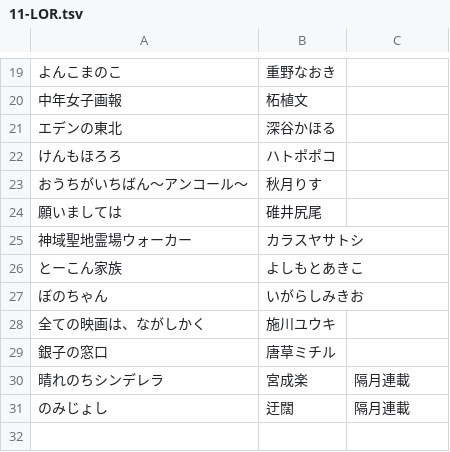
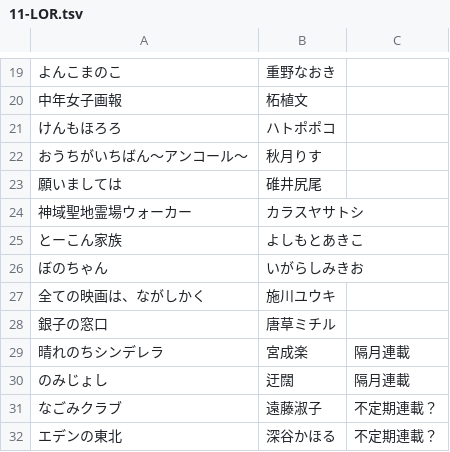
Before and after one commit to sweetpotato/magazinedb, a TSV file: master/11-LOR.tsv, drawn as a sheet; only a part is shown, gaps mark what is left out; removed rows and columns are numbered as before the commit, all else as after; the diff names each change by its address in the sheet, - before the commit and + after, or states it on an @@ line.

Commit message:
Update the master of Manga Life Original based on the Aug 2016 issue

```diff
--- a/master/11-LOR.tsv
+++ b/master/11-LOR.tsv
-row 21: エデンの東北 | 深谷かほる
+row 31: なごみクラブ | 遠藤淑子 | 不定期連載？
+row 32: エデンの東北 | 深谷かほる | 不定期連載？
```
